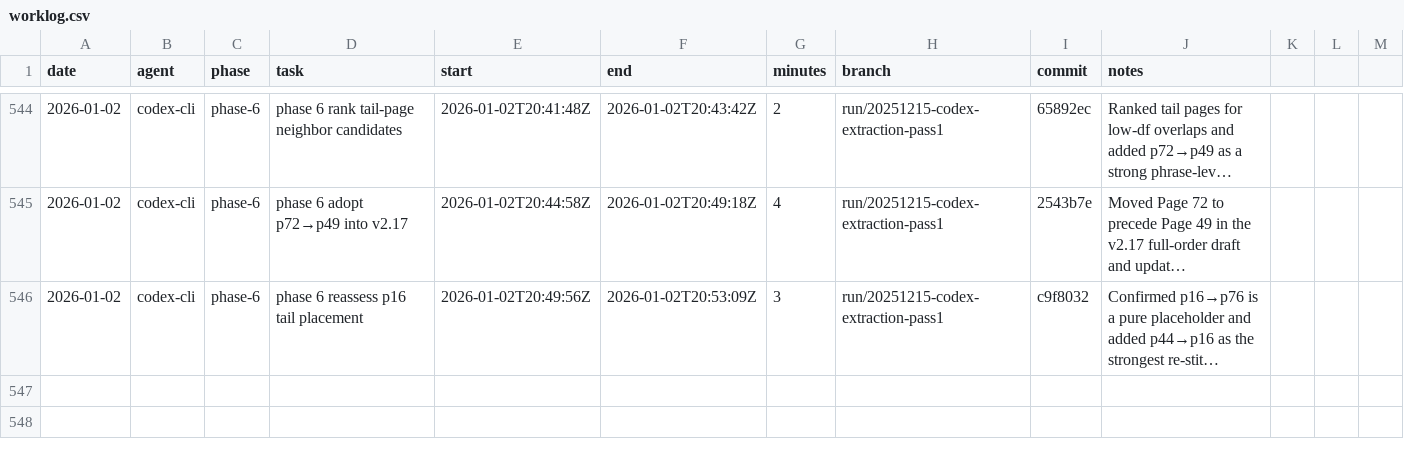
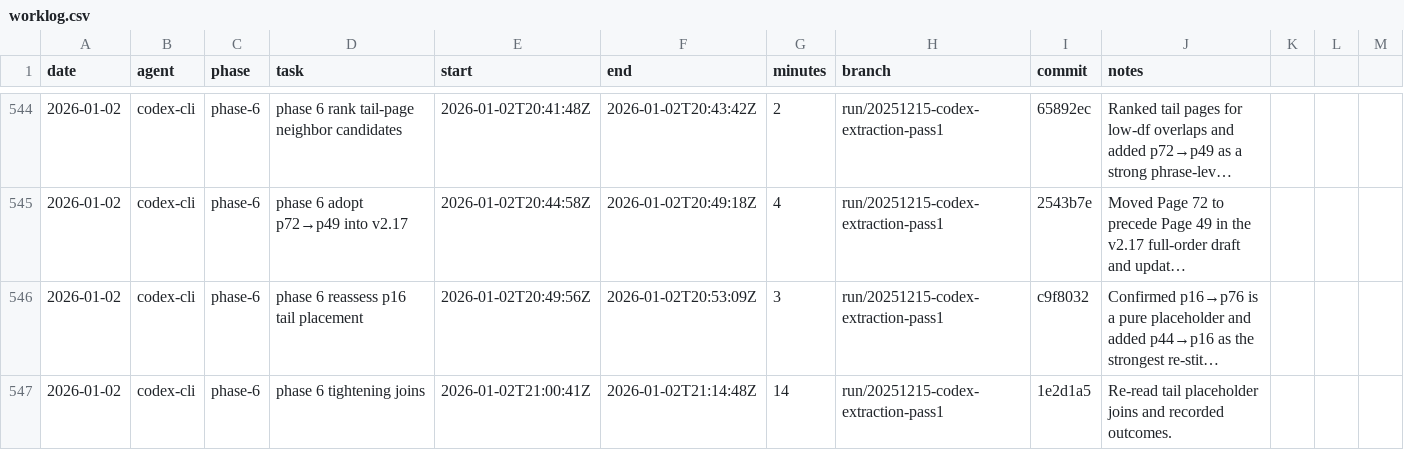
Before and after one commit to seanbetts/cains-jawbone, a CSV file: Worklog/worklog.csv, drawn as a sheet; only a part is shown, gaps mark what is left out; long unchanged cells end in …; the diff names each change by its address in the sheet, - before the commit and + after, or states it on an @@ line.

Commit message:
Worklog: log 2026-01-02 session

```diff
--- a/Worklog/worklog.csv
+++ b/Worklog/worklog.csv
+row 547: 2026-01-02 | codex-cli | phase-6 | phase 6 tightening joins | 2026-01-02T21:00:41Z | 2026-01-02T21:14:48Z | 14 | run/20251215-codex-extraction-pass1 | 1e2d1a5 | Re-read tail placeholder joins and recorded outcomes.
```
